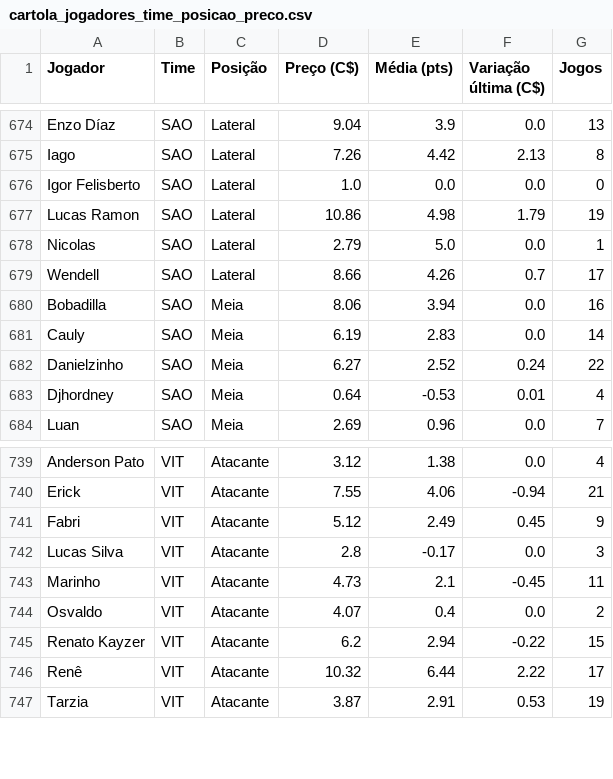
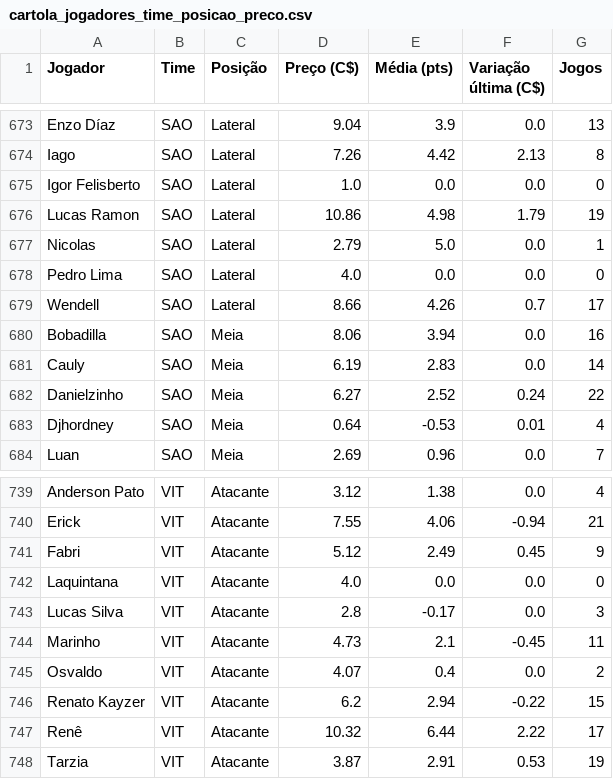
Before and after one commit to renatovarges/Live-TCC-Projeto-FInal, a CSV file: cartola_jogadores_time_posicao_preco.csv, drawn as a sheet; only a part is shown, gaps mark what is left out; the diff covers the shown part only.

```diff
--- a/cartola_jogadores_time_posicao_preco.csv
+++ b/cartola_jogadores_time_posicao_preco.csv
@@ -678,2 +677,3 @@ Lucas Ramon,SAO,Lateral,10.86,4.98,1.79,19
 Nicolas,SAO,Lateral,2.79,5.0,0.0,1
+Pedro Lima,SAO,Lateral,4.0,0.0,0.0,0
 Wendell,SAO,Lateral,8.66,4.26,0.7,17
@@ -741,2 +741,3 @@ Erick,VIT,Atacante,7.55,4.06,-0.94,21
 Fabri,VIT,Atacante,5.12,2.49,0.45,9
+Laquintana,VIT,Atacante,4.0,0.0,0.0,0
 Lucas Silva,VIT,Atacante,2.8,-0.17,0.0,3
```
Also changed, not shown: 2 added rows and 3 removed rows elsewhere in this file.
